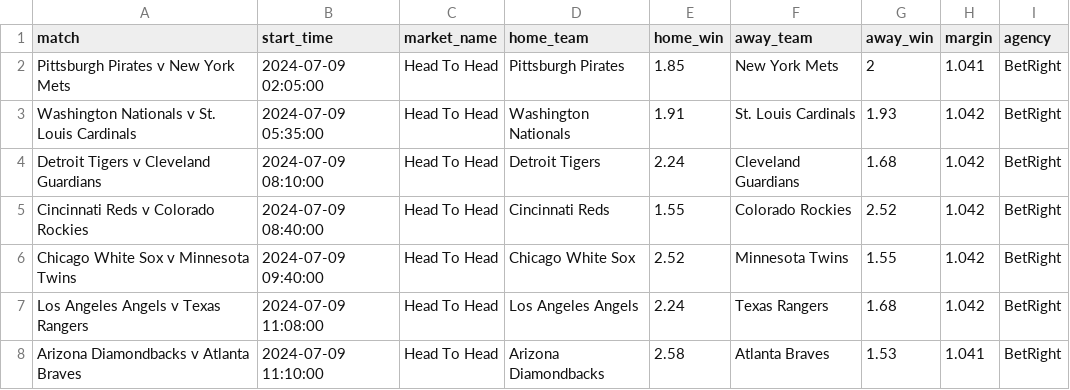
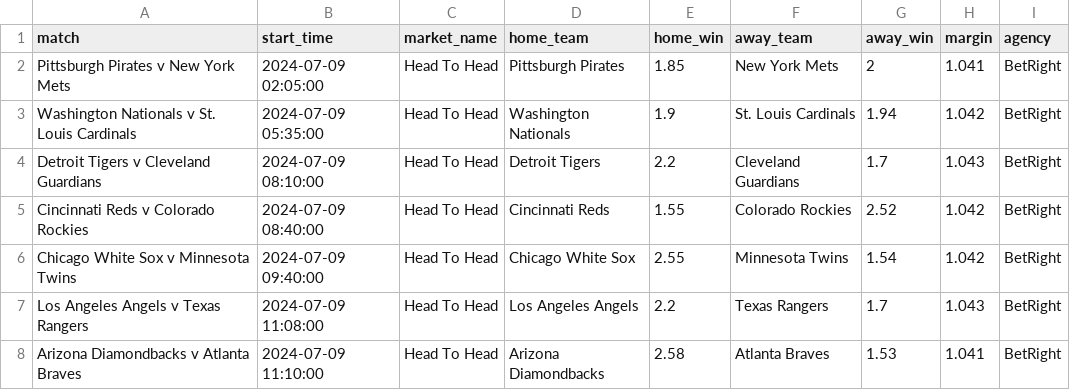
Before and after one commit to jamesbrown1417/MLB, a CSV file: Data/scraped_odds/betright_h2h.csv, drawn as a sheet.

```diff
--- a/Data/scraped_odds/betright_h2h.csv
+++ b/Data/scraped_odds/betright_h2h.csv
@@ -2,7 +2,7 @@ match,start_time,market_name,home_team,home_win,away_team,away_win,margin,agency
 Pittsburgh Pirates v New York Mets,2024-07-09 02:05:00,Head To Head,Pittsburgh Pirates,1.85,New York Mets,2,1.041,BetRight
-Washington Nationals v St. Louis Cardinals,2024-07-09 05:35:00,Head To Head,Washington Nationals,1.91,St. Louis Cardinals,1.93,1.042,BetRight
-Detroit Tigers v Cleveland Guardians,2024-07-09 08:10:00,Head To Head,Detroit Tigers,2.24,Cleveland Guardians,1.68,1.042,BetRight
+Washington Nationals v St. Louis Cardinals,2024-07-09 05:35:00,Head To Head,Washington Nationals,1.9,St. Louis Cardinals,1.94,1.042,BetRight
+Detroit Tigers v Cleveland Guardians,2024-07-09 08:10:00,Head To Head,Detroit Tigers,2.2,Cleveland Guardians,1.7,1.043,BetRight
 Cincinnati Reds v Colorado Rockies,2024-07-09 08:40:00,Head To Head,Cincinnati Reds,1.55,Colorado Rockies,2.52,1.042,BetRight
-Chicago White Sox v Minnesota Twins,2024-07-09 09:40:00,Head To Head,Chicago White Sox,2.52,Minnesota Twins,1.55,1.042,BetRight
-Los Angeles Angels v Texas Rangers,2024-07-09 11:08:00,Head To Head,Los Angeles Angels,2.24,Texas Rangers,1.68,1.042,BetRight
+Chicago White Sox v Minnesota Twins,2024-07-09 09:40:00,Head To Head,Chicago White Sox,2.55,Minnesota Twins,1.54,1.042,BetRight
+Los Angeles Angels v Texas Rangers,2024-07-09 11:08:00,Head To Head,Los Angeles Angels,2.2,Texas Rangers,1.7,1.043,BetRight
 Arizona Diamondbacks v Atlanta Braves,2024-07-09 11:10:00,Head To Head,Arizona Diamondbacks,2.58,Atlanta Braves,1.53,1.041,BetRight
```
Also changed, not shown: 2 other files.
